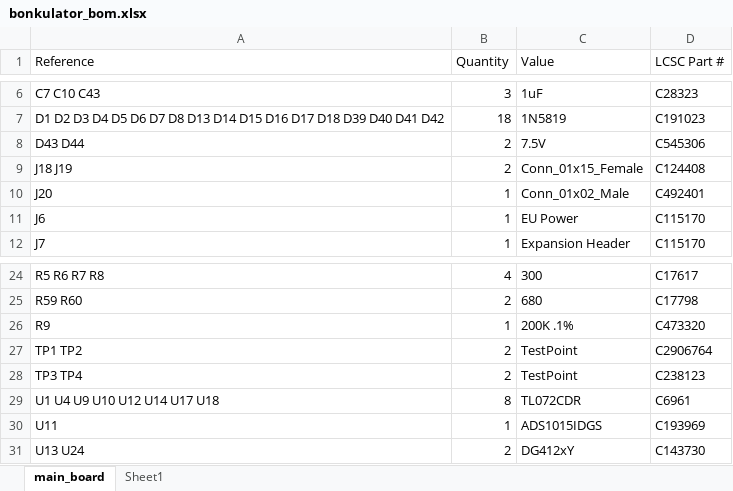
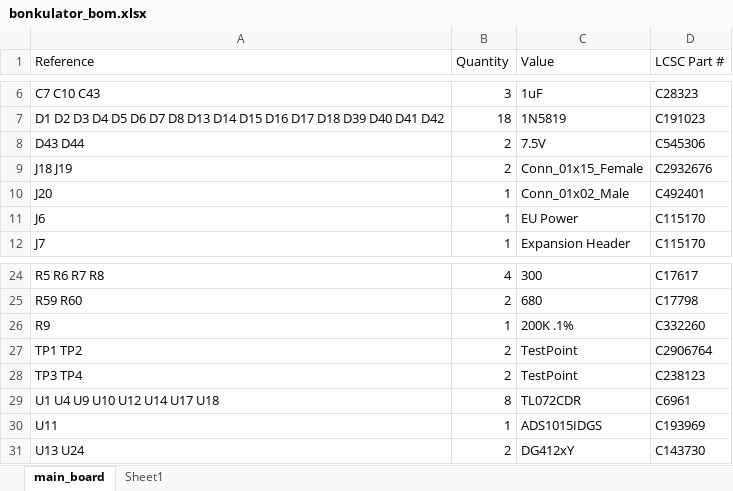
Before and after one commit to shannon-greenlight/bonkulator, an Excel workbook: main_board/bom/lcsc/bonkulator_bom.xlsx, sheet main_board, drawn as a sheet; only a part is shown, gaps mark what is left out; values as stored, in another font and other column widths than the file's, no borders; table styles not drawn; the diff names each change by its address in the sheet, - before the commit and + after, or states it on an @@ line.

```diff
--- a/main_board/bom/lcsc/bonkulator_bom.xlsx (sheet main_board)
+++ b/main_board/bom/lcsc/bonkulator_bom.xlsx (sheet main_board)
-D9 (LCSC Part #): C124408
+D9 (LCSC Part #): C2932676
-D26 (LCSC Part #): C473320
+D26 (LCSC Part #): C332260
```
Also changed, not shown: main_board/bom/digi-key/bonkulator_bom.xlsx, 56 other files.
